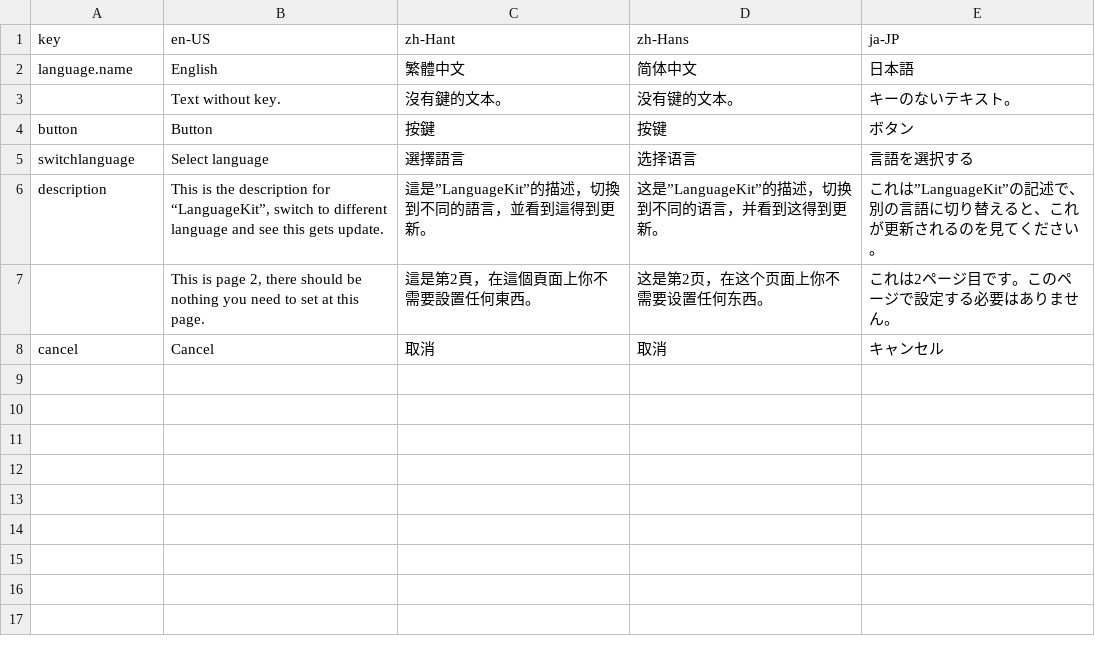
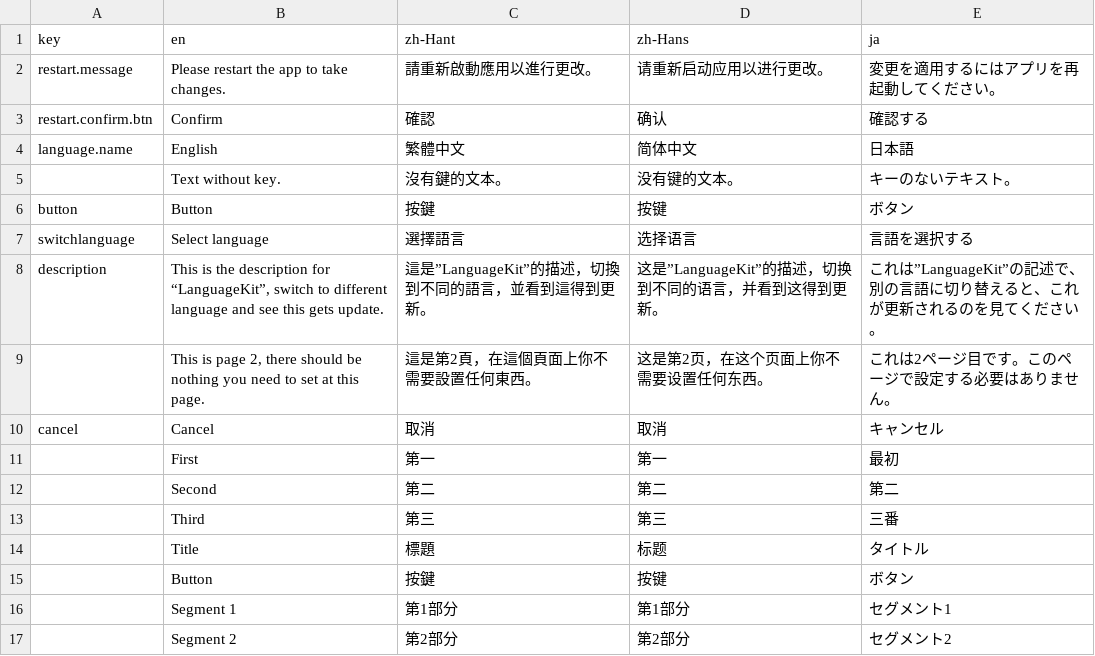
Before and after one commit to garyworks/LanguageKit, a CSV file: Example/LanguageKit/Localizable.csv, drawn as a sheet.

Commit message:
System language switcher update
Update to require restart when changing system languages

```diff
--- a/Example/LanguageKit/Localizable.csv
+++ b/Example/LanguageKit/Localizable.csv
@@ -1,2 +1,4 @@
-key,en-US,zh-Hant,zh-Hans,ja-JP
+key,en,zh-Hant,zh-Hans,ja
+restart.message,Please restart the app to take changes.,請重新啟動應用以進行更改。,请重新启动应用以进行更改。,変更を適用するにはアプリを再起動してください。
+restart.confirm.btn,Confirm,確認,确认,確認する
 language.name,English,繁體中文,简体中文,日本語
@@ -8 +10,8 @@ description,"This is the description for “LanguageKit”, switch to different
 cancel,Cancel,取消,取消,キャンセル
+,First,第一,第一,最初
+,Second,第二,第二,第二
+,Third,第三,第三,三番
+,Title,標題,标题,タイトル
+,Button,按鍵,按键,ボタン
+,Segment 1,第1部分,第1部分,セグメント1
+,Segment 2,第2部分,第2部分,セグメント2
```
Also changed, not shown: 14 other files.
